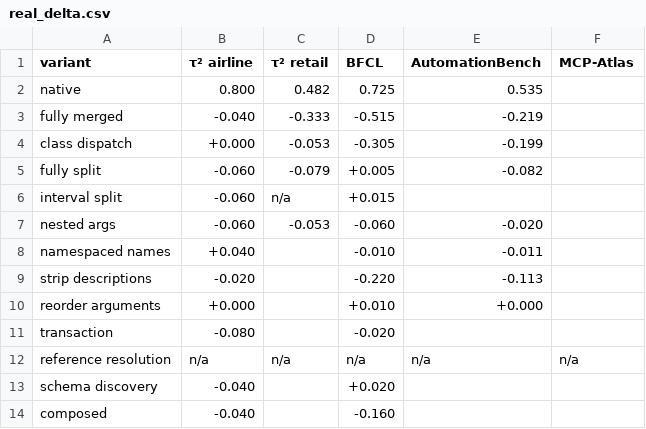
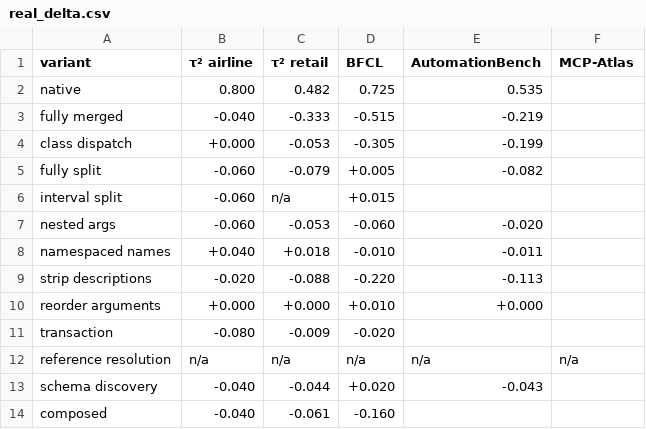
Before and after one commit to williamLyh/ToolSchemaSpace, a CSV file: results/real/real_delta.csv, drawn as a sheet.

```diff
--- a/results/real/real_delta.csv
+++ b/results/real/real_delta.csv
@@ -7,8 +7,8 @@ interval split,-0.060,n/a,+0.015,,
 nested args,-0.060,-0.053,-0.060,-0.020,
-namespaced names,+0.040,,-0.010,-0.011,
-strip descriptions,-0.020,,-0.220,-0.113,
-reorder arguments,+0.000,,+0.010,+0.000,
-transaction,-0.080,,-0.020,,
+namespaced names,+0.040,+0.018,-0.010,-0.011,
+strip descriptions,-0.020,-0.088,-0.220,-0.113,
+reorder arguments,+0.000,+0.000,+0.010,+0.000,
+transaction,-0.080,-0.009,-0.020,,
 reference resolution,n/a,n/a,n/a,n/a,n/a
-schema discovery,-0.040,,+0.020,,
-composed,-0.040,,-0.160,,
+schema discovery,-0.040,-0.044,+0.020,-0.043,
+composed,-0.040,-0.061,-0.160,,
```
Also changed, not shown: results/real/real_long.csv, results/real/real_score.csv, 3 other files.
